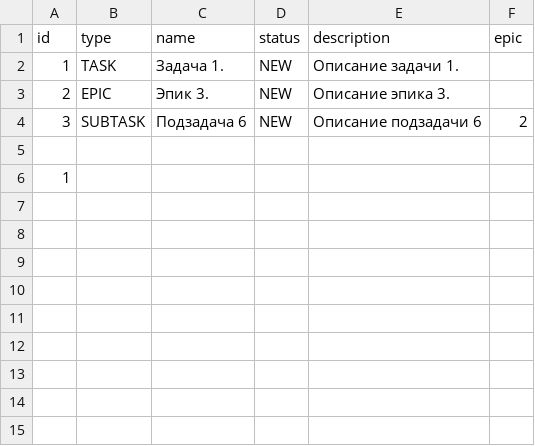
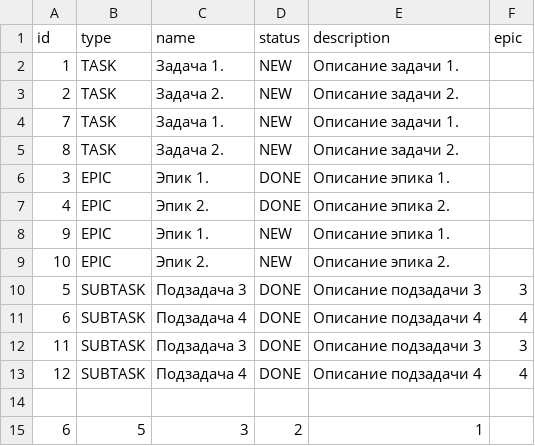
Before and after one commit to Dmitrii-Zz/java-kanban, a CSV file: src/resources/Resources.csv, drawn as a sheet.

```diff
--- a/src/resources/Resources.csv
+++ b/src/resources/Resources.csv
@@ -2,5 +2,14 @@ id,type,name,status,description,epic
 1,TASK,Задача 1.,NEW,Описание задачи 1.,
-2,EPIC,Эпик 3.,NEW,Описание эпика 3.,
-3,SUBTASK,Подзадача 6,NEW,Описание подзадачи 6,2
+2,TASK,Задача 2.,NEW,Описание задачи 2.,
+7,TASK,Задача 1.,NEW,Описание задачи 1.,
+8,TASK,Задача 2.,NEW,Описание задачи 2.,
+3,EPIC,Эпик 1.,DONE,Описание эпика 1.,
+4,EPIC,Эпик 2.,DONE,Описание эпика 2.,
+9,EPIC,Эпик 1.,NEW,Описание эпика 1.,
+10,EPIC,Эпик 2.,NEW,Описание эпика 2.,
+5,SUBTASK,Подзадача 3,DONE,Описание подзадачи 3,3
+6,SUBTASK,Подзадача 4,DONE,Описание подзадачи 4,4
+11,SUBTASK,Подзадача 3,DONE,Описание подзадачи 3,3
+12,SUBTASK,Подзадача 4,DONE,Описание подзадачи 4,4
 
-1
+6,5,3,2,1
```
Also changed, not shown: 5 other files.
